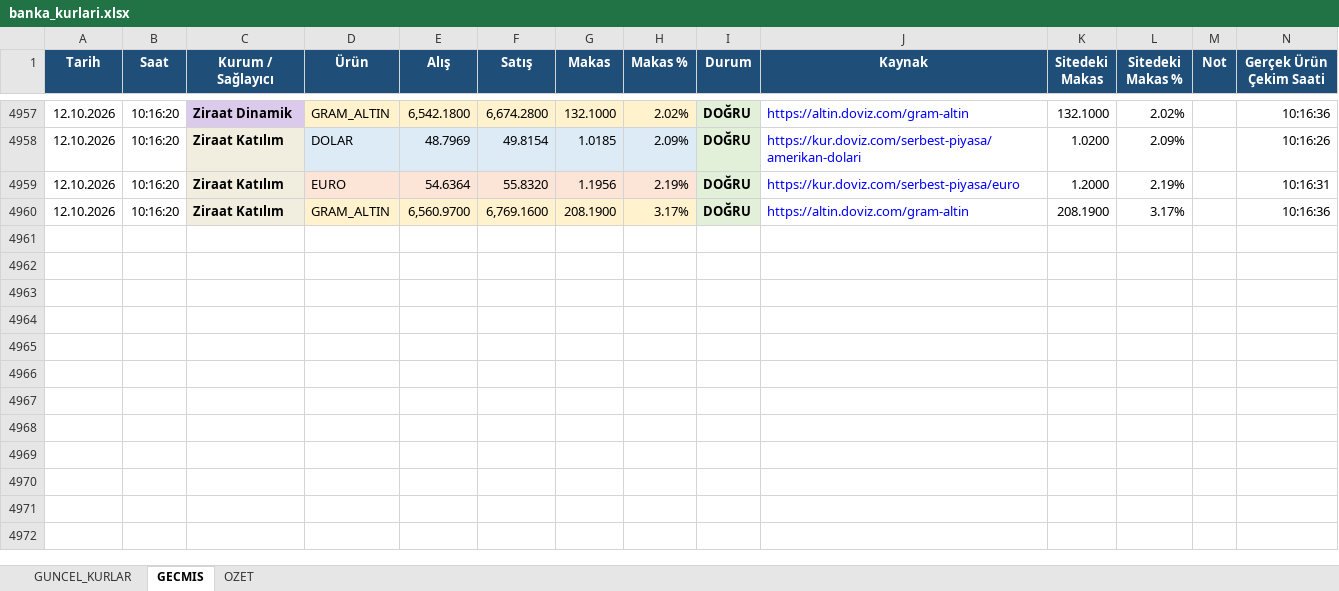
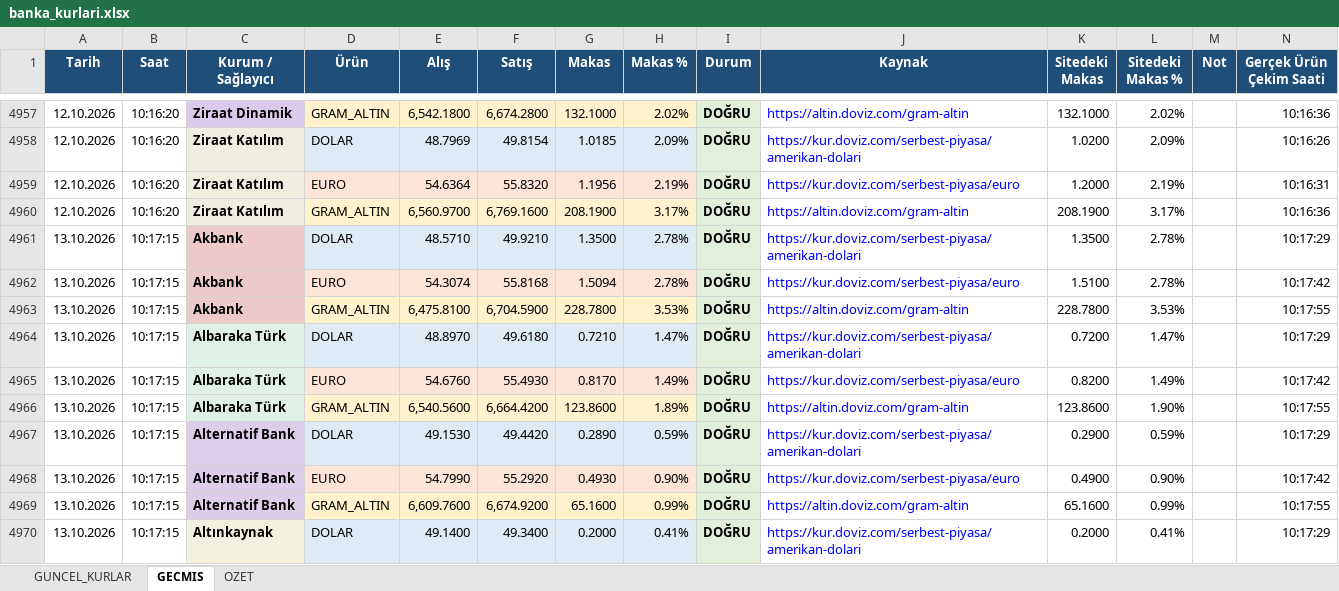
Before and after one commit to OdemeUrunleri/banka-kurlari-takip, an Excel workbook: output/banka_kurlari.xlsx, sheet GECMIS, drawn as a sheet; only a part is shown, gaps mark what is left out; values as stored, in another font and other column widths than the file's, no borders; table styles not drawn; the diff covers the shown part only; the diff names each change by its address in the sheet, - before the commit and + after, or states it on an @@ line.

```diff
--- a/output/banka_kurlari.xlsx (sheet GECMIS)
+++ b/output/banka_kurlari.xlsx (sheet GECMIS)
+row 4961: 13.10.2026 | 10:17:15 | Akbank | DOLAR | 48.5710 | 49.9210 | 1.3500 | 2.78% | DOĞRU | https://kur.doviz.com/serbest-piyasa/amerikan-dolari | 1.3500 | 2.78% |  | 10:17:29
+row 4962: 13.10.2026 | 10:17:15 | Akbank | EURO | 54.3074 | 55.8168 | 1.5094 | 2.78% | DOĞRU | https://kur.doviz.com/serbest-piyasa/euro | 1.5100 | 2.78% |  | 10:17:42
+row 4963: 13.10.2026 | 10:17:15 | Akbank | GRAM_ALTIN | 6,475.8100 | 6,704.5900 | 228.7800 | 3.53% | DOĞRU | https://altin.doviz.com/gram-altin | 228.7800 | 3.53% |  | 10:17:55
+row 4964: 13.10.2026 | 10:17:15 | Albaraka Türk | DOLAR | 48.8970 | 49.6180 | 0.7210 | 1.47% | DOĞRU | https://kur.doviz.com/serbest-piyasa/amerikan-dolari | 0.7200 | 1.47% |  | 10:17:29
+row 4965: 13.10.2026 | 10:17:15 | Albaraka Türk | EURO | 54.6760 | 55.4930 | 0.8170 | 1.49% | DOĞRU | https://kur.doviz.com/serbest-piyasa/euro | 0.8200 | 1.49% |  | 10:17:42
+row 4966: 13.10.2026 | 10:17:15 | Albaraka Türk | GRAM_ALTIN | 6,540.5600 | 6,664.4200 | 123.8600 | 1.89% | DOĞRU | https://altin.doviz.com/gram-altin | 123.8600 | 1.90% |  | 10:17:55
+row 4967: 13.10.2026 | 10:17:15 | Alternatif Bank | DOLAR | 49.1530 | 49.4420 | 0.2890 | 0.59% | DOĞRU | https://kur.doviz.com/serbest-piyasa/amerikan-dolari | 0.2900 | 0.59% |  | 10:17:29
+row 4968: 13.10.2026 | 10:17:15 | Alternatif Bank | EURO | 54.7990 | 55.2920 | 0.4930 | 0.90% | DOĞRU | https://kur.doviz.com/serbest-piyasa/euro | 0.4900 | 0.90% |  | 10:17:42
+row 4969: 13.10.2026 | 10:17:15 | Alternatif Bank | GRAM_ALTIN | 6,609.7600 | 6,674.9200 | 65.1600 | 0.99% | DOĞRU | https://altin.doviz.com/gram-altin | 65.1600 | 0.99% |  | 10:17:55
+row 4970: 13.10.2026 | 10:17:15 | Altınkaynak | DOLAR | 49.1400 | 49.3400 | 0.2000 | 0.41% | DOĞRU | https://kur.doviz.com/serbest-piyasa/amerikan-dolari | 0.2000 | 0.41% |  | 10:17:29
```
Also changed, not shown: 98 added rows elsewhere in this sheet, sheet GUNCEL_KURLAR, sheet OZET, charts or pictures, 2 other files.
